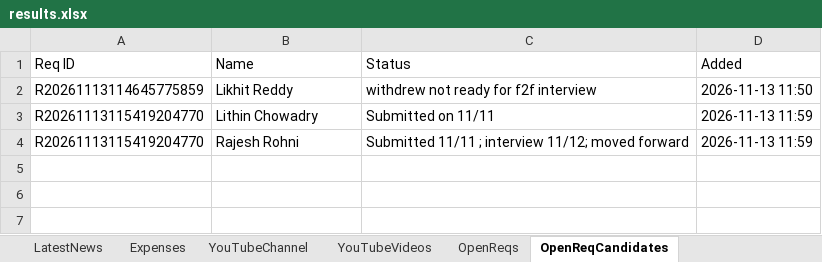
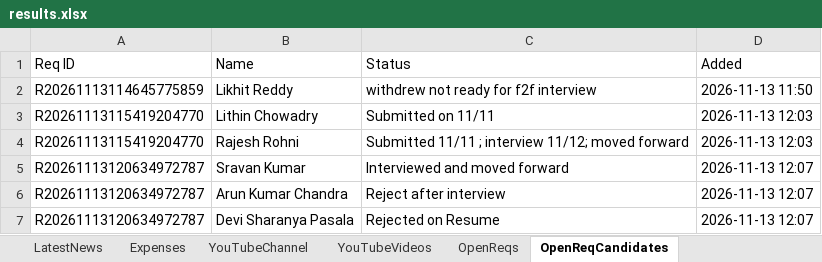
Before and after one commit to arbrainbolt-sudo/contact-agent, an Excel workbook: results.xlsx, sheet OpenReqCandidates, drawn as a sheet; values as stored, in another font and other column widths than the file's, no borders; the diff names each change by its address in the sheet, - before the commit and + after, or states it on an @@ line.

```diff
--- a/results.xlsx (sheet OpenReqCandidates)
+++ b/results.xlsx (sheet OpenReqCandidates)
-D3:D4 (Added): 2026-11-13 11:59
+D3:D4 (Added): 2026-11-13 12:03
+row 5: R20261113120634972787 | Sravan Kumar | Interviewed and moved forward | 2026-11-13 12:07
+row 6: R20261113120634972787 | Arun Kumar Chandra | Reject after interview | 2026-11-13 12:07
+row 7: R20261113120634972787 | Devi Sharanya Pasala | Rejected on Resume | 2026-11-13 12:07
```
Also changed, not shown: sheet OpenReqs, results_backup.xlsx, 2 other files.
